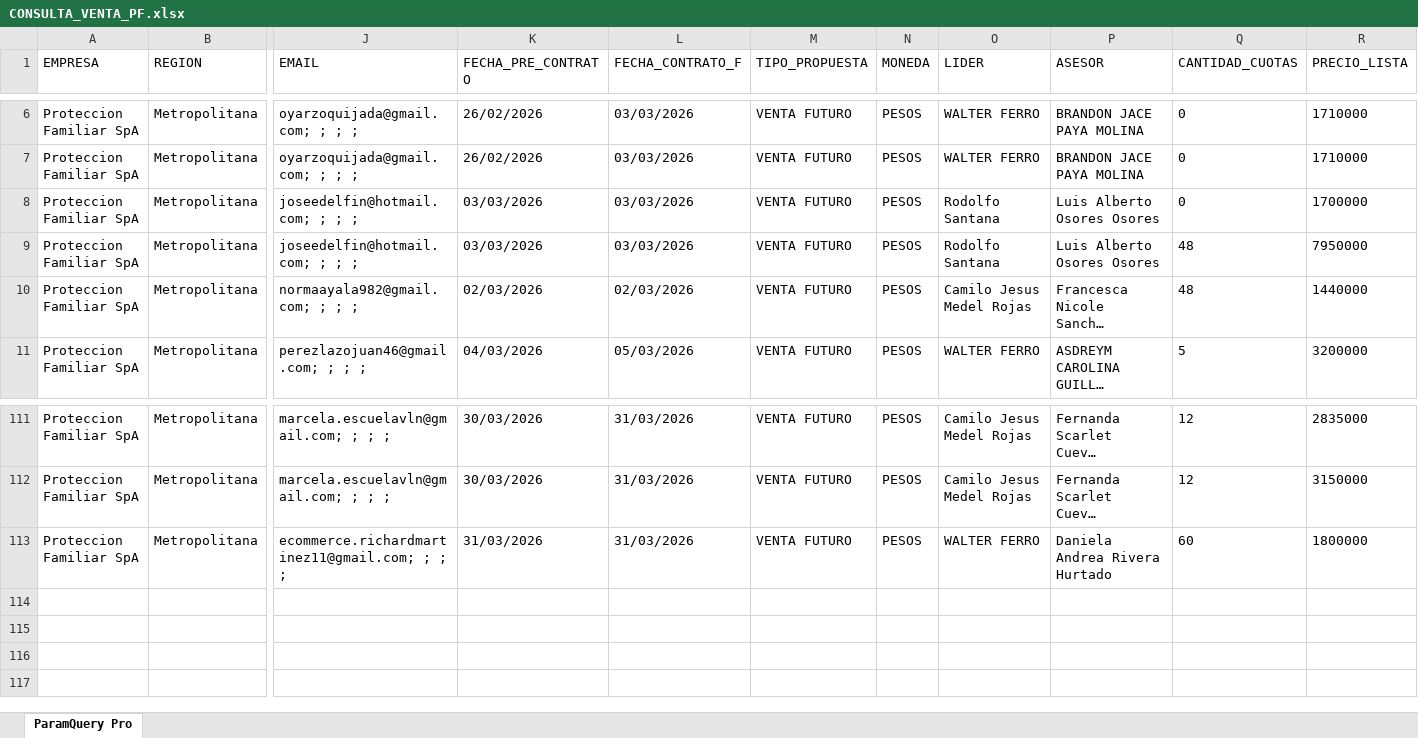
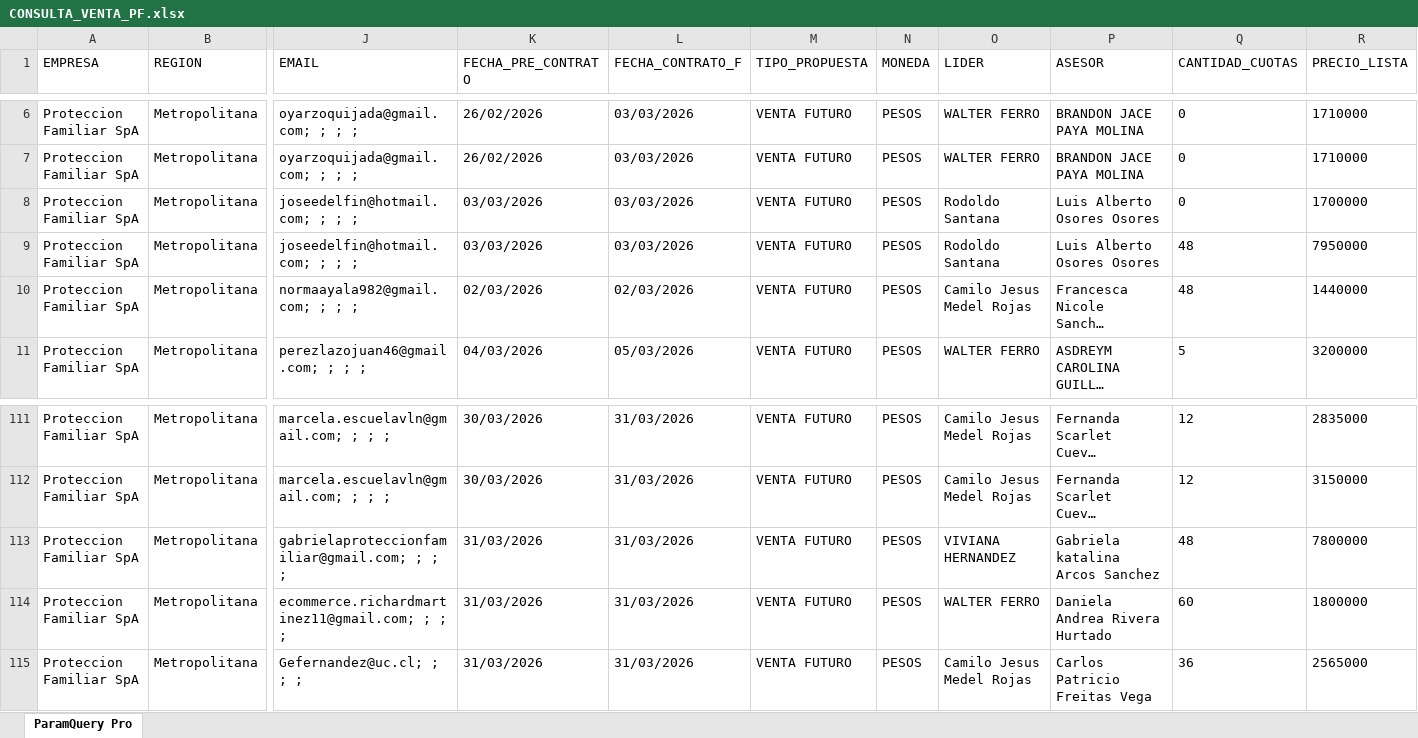
Before and after one commit to SlicitudesGIM/cvd-datos, an Excel workbook: datos/CONSULTA_VENTA_PF.xlsx, sheet ParamQuery Pro, drawn as a sheet; only a part is shown, gaps mark what is left out; long unchanged cells end in …; values as stored, in another font and other column widths than the file's, no borders; rows hold the shown columns only; the diff names each change by its address in the sheet, - before the commit and + after, or states it on an @@ line.

Commit message:
📊 Actualizar CONSULTA_VENTA_PF.xlsx — 01-04-2026, 4:50:41 p. m.

```diff
--- a/datos/CONSULTA_VENTA_PF.xlsx (sheet ParamQuery Pro)
+++ b/datos/CONSULTA_VENTA_PF.xlsx (sheet ParamQuery Pro)
-O8:O9 (LIDER): Rodolfo Santana
+O8:O9 (LIDER): Rodoldo Santana
+row 113: Proteccion Familiar SpA | Metropolitana | gabrielaproteccionfamiliar@gmail.com; ; ; ; | 31/03/2026 | 31/03/2026 | VENTA FUTURO | PESOS | VIVIANA HERNANDEZ | Gabriela katalina Arcos Sanchez | 48 | 7800000
+row 115: Proteccion Familiar SpA | Metropolitana | Gefernandez@uc.cl; ; ; ; | 31/03/2026 | 31/03/2026 | VENTA FUTURO | PESOS | Camilo Jesus Medel Rojas | Carlos Patricio Freitas Vega | 36 | 2565000
```
